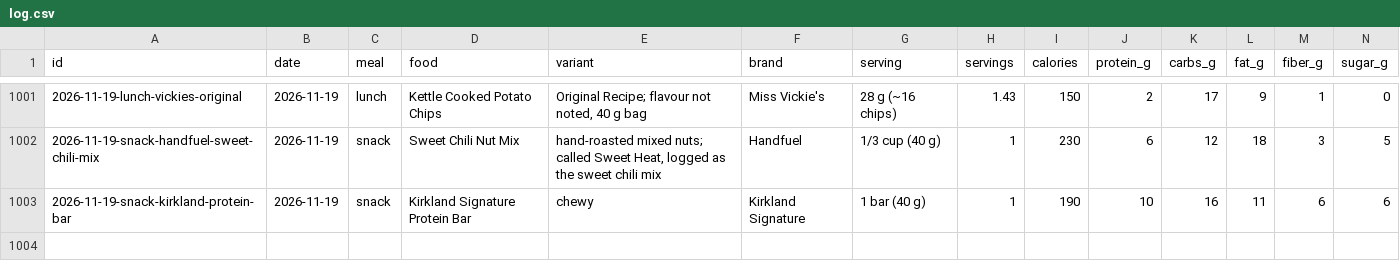
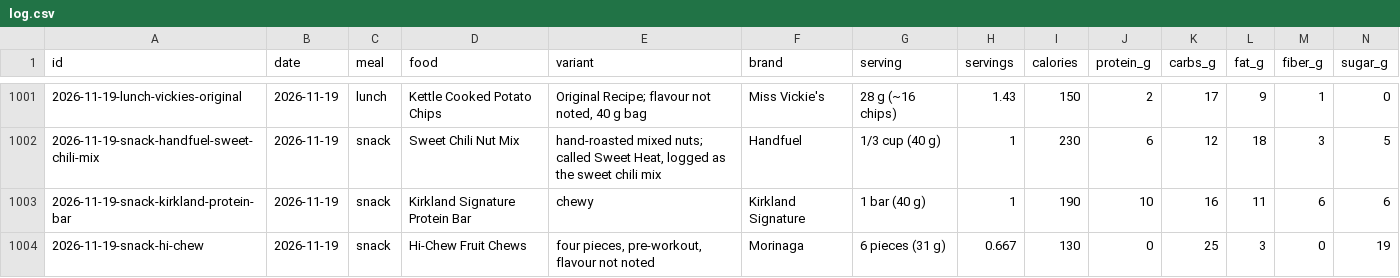
Before and after one commit to soldoutbudokan/Health, a CSV file: data/log.csv, drawn as a sheet; only a part is shown, gaps mark what is left out; rows hold the shown columns only; the diff names each change by its address in the sheet, - before the commit and + after, or states it on an @@ line.

Commit message:
Log Nov 19 heavy upper and Hi-Chews

```diff
--- a/data/log.csv
+++ b/data/log.csv
+row 1004: 2026-11-19-snack-hi-chew | 2026-11-19 | snack | Hi-Chew Fruit Chews | four pieces, pre-workout, flavour not noted | Morinaga | 6 pieces (31 g) | 0.667 | 130 | 0 | 25 | 3 | 0 | 19
```
Also changed, not shown: data/sessions.csv, data/workouts.csv.
